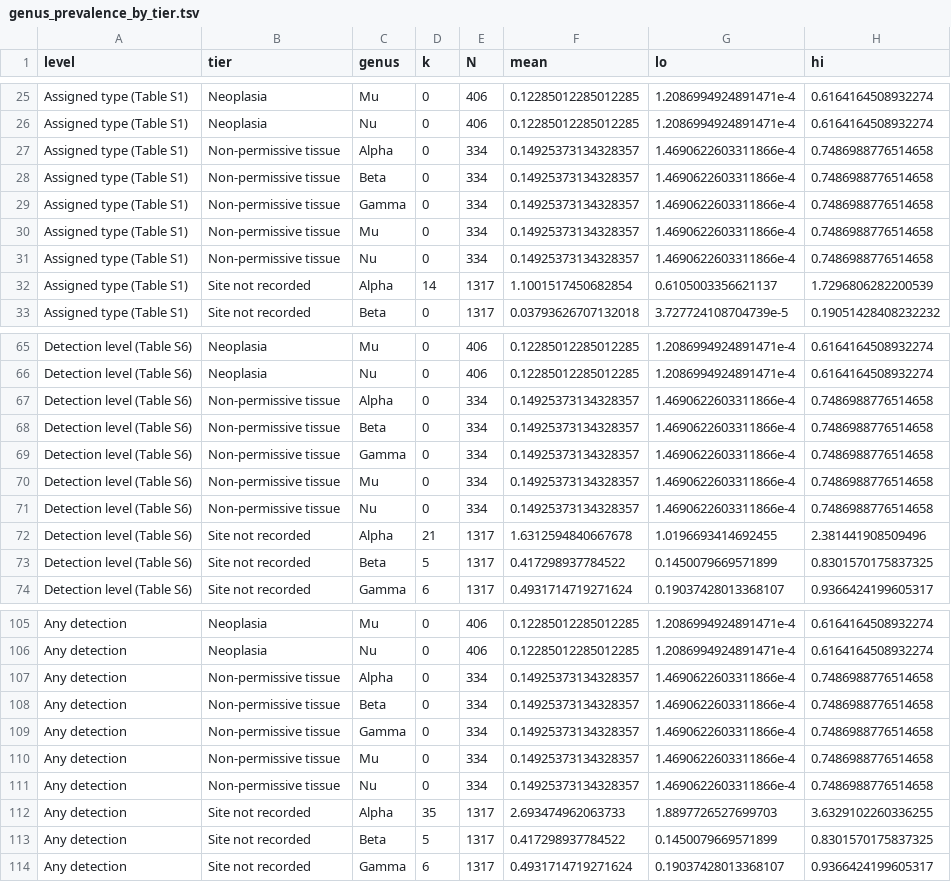
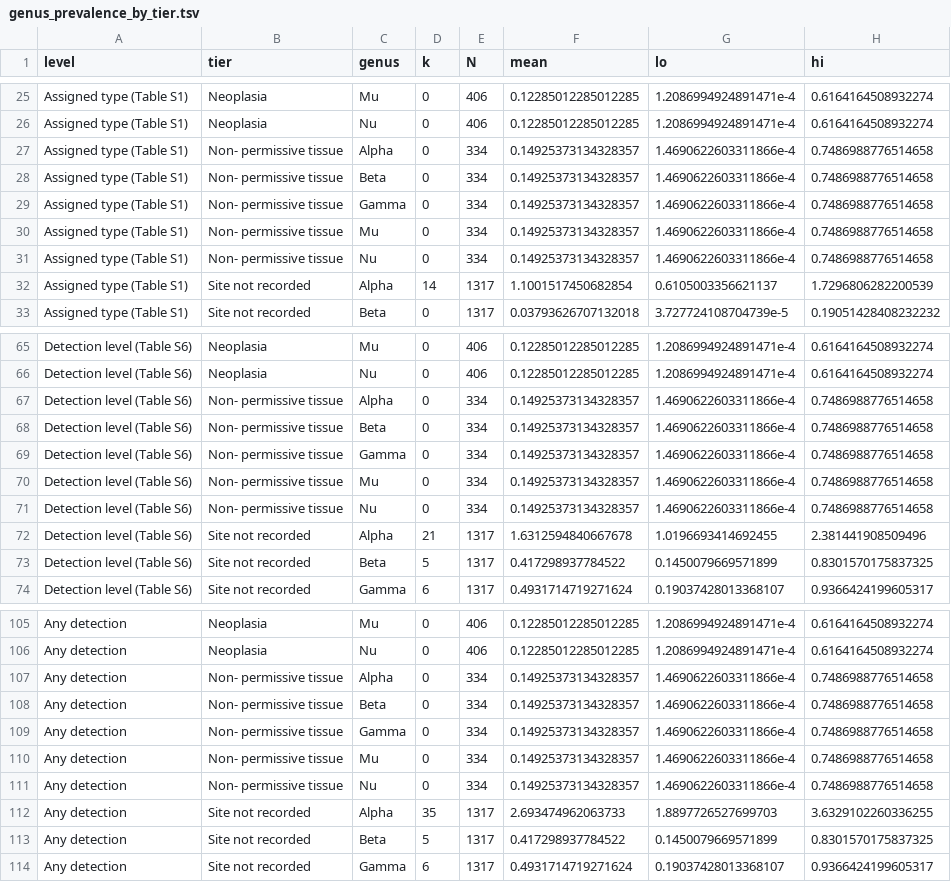
Before and after one commit to tpall/hpv-human-skin, a TSV file: manuscript/genus_prevalence_by_tier.tsv, drawn as a sheet; only a part is shown, gaps mark what is left out.

```diff
--- a/manuscript/genus_prevalence_by_tier.tsv
+++ b/manuscript/genus_prevalence_by_tier.tsv
@@ -26,7 +26,7 @@ Assigned type (Table S1)	Neoplasia	Mu	0	406	0.12285012285012285	1.20869949248914
 Assigned type (Table S1)	Neoplasia	Nu	0	406	0.12285012285012285	1.2086994924891471e-4	0.6164164508932274
-Assigned type (Table S1)	Non-permissive tissue	Alpha	0	334	0.14925373134328357	1.4690622603311866e-4	0.7486988776514658
-Assigned type (Table S1)	Non-permissive tissue	Beta	0	334	0.14925373134328357	1.4690622603311866e-4	0.7486988776514658
-Assigned type (Table S1)	Non-permissive tissue	Gamma	0	334	0.14925373134328357	1.4690622603311866e-4	0.7486988776514658
-Assigned type (Table S1)	Non-permissive tissue	Mu	0	334	0.14925373134328357	1.4690622603311866e-4	0.7486988776514658
-Assigned type (Table S1)	Non-permissive tissue	Nu	0	334	0.14925373134328357	1.4690622603311866e-4	0.7486988776514658
+Assigned type (Table S1)	Non- permissive tissue	Alpha	0	334	0.14925373134328357	1.4690622603311866e-4	0.7486988776514658
+Assigned type (Table S1)	Non- permissive tissue	Beta	0	334	0.14925373134328357	1.4690622603311866e-4	0.7486988776514658
+Assigned type (Table S1)	Non- permissive tissue	Gamma	0	334	0.14925373134328357	1.4690622603311866e-4	0.7486988776514658
+Assigned type (Table S1)	Non- permissive tissue	Mu	0	334	0.14925373134328357	1.4690622603311866e-4	0.7486988776514658
+Assigned type (Table S1)	Non- permissive tissue	Nu	0	334	0.14925373134328357	1.4690622603311866e-4	0.7486988776514658
 Assigned type (Table S1)	Site not recorded	Alpha	14	1317	1.1001517450682854	0.6105003356621137	1.7296806282200539
@@ -66,7 +66,7 @@ Detection level (Table S6)	Neoplasia	Mu	0	406	0.12285012285012285	1.208699492489
 Detection level (Table S6)	Neoplasia	Nu	0	406	0.12285012285012285	1.2086994924891471e-4	0.6164164508932274
-Detection level (Table S6)	Non-permissive tissue	Alpha	0	334	0.14925373134328357	1.4690622603311866e-4	0.7486988776514658
-Detection level (Table S6)	Non-permissive tissue	Beta	0	334	0.14925373134328357	1.4690622603311866e-4	0.7486988776514658
-Detection level (Table S6)	Non-permissive tissue	Gamma	0	334	0.14925373134328357	1.4690622603311866e-4	0.7486988776514658
-Detection level (Table S6)	Non-permissive tissue	Mu	0	334	0.14925373134328357	1.4690622603311866e-4	0.7486988776514658
-Detection level (Table S6)	Non-permissive tissue	Nu	0	334	0.14925373134328357	1.4690622603311866e-4	0.7486988776514658
+Detection level (Table S6)	Non- permissive tissue	Alpha	0	334	0.14925373134328357	1.4690622603311866e-4	0.7486988776514658
+Detection level (Table S6)	Non- permissive tissue	Beta	0	334	0.14925373134328357	1.4690622603311866e-4	0.7486988776514658
+Detection level (Table S6)	Non- permissive tissue	Gamma	0	334	0.14925373134328357	1.4690622603311866e-4	0.7486988776514658
+Detection level (Table S6)	Non- permissive tissue	Mu	0	334	0.14925373134328357	1.4690622603311866e-4	0.7486988776514658
+Detection level (Table S6)	Non- permissive tissue	Nu	0	334	0.14925373134328357	1.4690622603311866e-4	0.7486988776514658
 Detection level (Table S6)	Site not recorded	Alpha	21	1317	1.6312594840667678	1.0196693414692455	2.381441908509496
@@ -106,7 +106,7 @@ Any detection	Neoplasia	Mu	0	406	0.12285012285012285	1.2086994924891471e-4	0.616
 Any detection	Neoplasia	Nu	0	406	0.12285012285012285	1.2086994924891471e-4	0.6164164508932274
-Any detection	Non-permissive tissue	Alpha	0	334	0.14925373134328357	1.4690622603311866e-4	0.7486988776514658
-Any detection	Non-permissive tissue	Beta	0	334	0.14925373134328357	1.4690622603311866e-4	0.7486988776514658
-Any detection	Non-permissive tissue	Gamma	0	334	0.14925373134328357	1.4690622603311866e-4	0.7486988776514658
-Any detection	Non-permissive tissue	Mu	0	334	0.14925373134328357	1.4690622603311866e-4	0.7486988776514658
-Any detection	Non-permissive tissue	Nu	0	334	0.14925373134328357	1.4690622603311866e-4	0.7486988776514658
+Any detection	Non- permissive tissue	Alpha	0	334	0.14925373134328357	1.4690622603311866e-4	0.7486988776514658
+Any detection	Non- permissive tissue	Beta	0	334	0.14925373134328357	1.4690622603311866e-4	0.7486988776514658
+Any detection	Non- permissive tissue	Gamma	0	334	0.14925373134328357	1.4690622603311866e-4	0.7486988776514658
+Any detection	Non- permissive tissue	Mu	0	334	0.14925373134328357	1.4690622603311866e-4	0.7486988776514658
+Any detection	Non- permissive tissue	Nu	0	334	0.14925373134328357	1.4690622603311866e-4	0.7486988776514658
 Any detection	Site not recorded	Alpha	35	1317	2.693474962063733	1.8897726527699703	3.6329102260336255
```
Also changed, not shown: assets/tier_overrides.csv, manuscript/bayes_summary.tsv, 41 other files.
